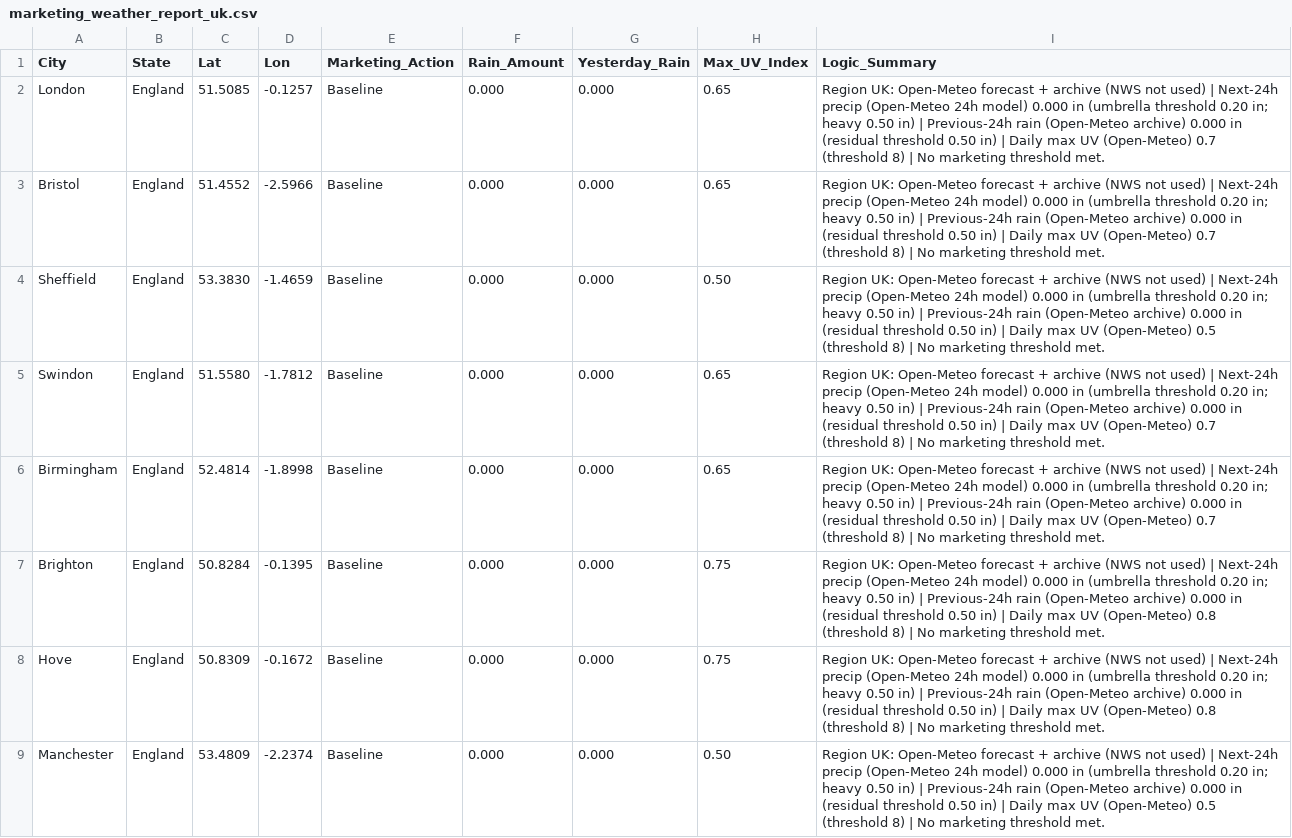
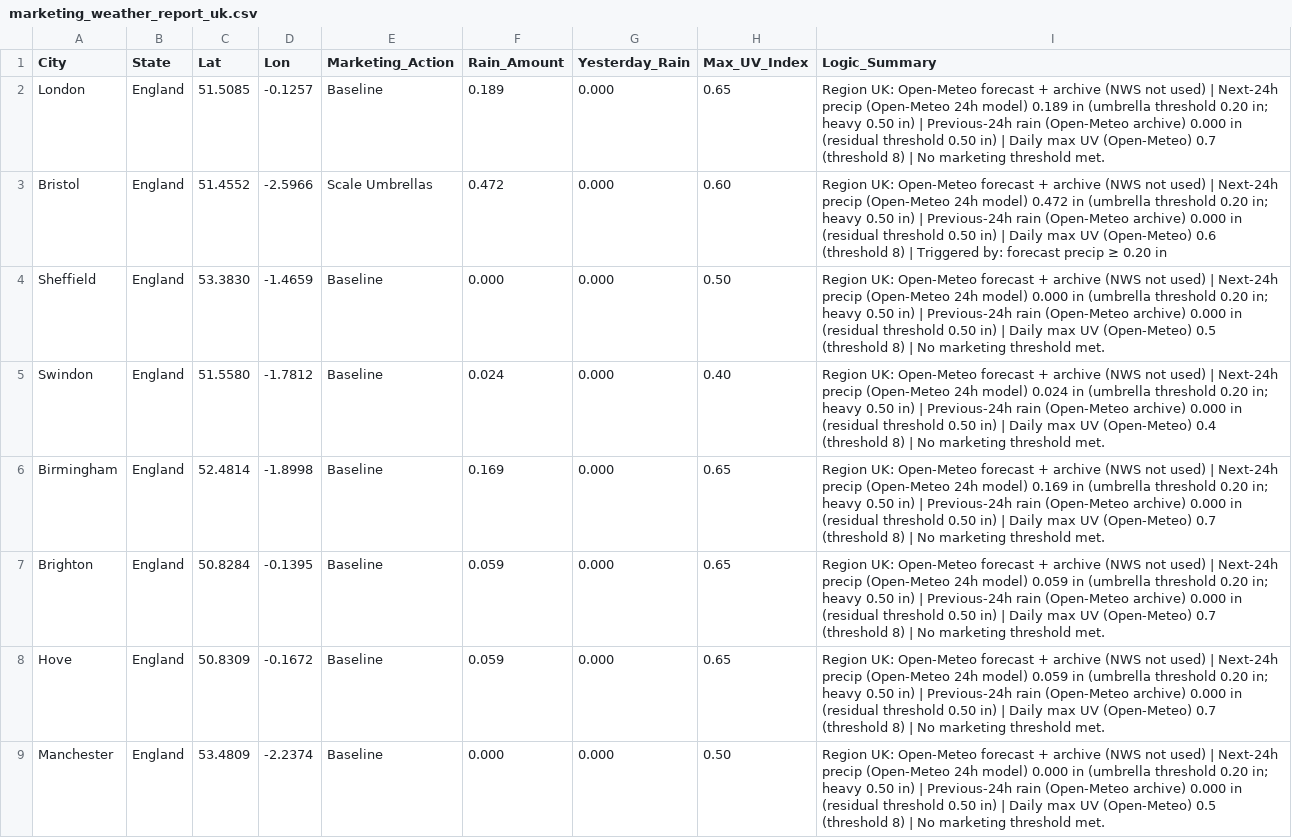
Before and after one commit to WeathermanInc/marketing-weather-engine, a CSV file: marketing_weather_report_uk.csv, drawn as a sheet; only a part is shown; the diff covers the shown part only.

```diff
--- a/marketing_weather_report_uk.csv
+++ b/marketing_weather_report_uk.csv
@@ -1,9 +1,9 @@
 City,State,Lat,Lon,Marketing_Action,Rain_Amount,Yesterday_Rain,Max_UV_Index,Logic_Summary
-London,England,51.5085,-0.1257,Baseline,0.000,0.000,0.65,Region UK: Open-Meteo forecast + archive (NWS not used) | Next-24h precip (Open-Meteo 24h model) 0.000 in (umbrella threshold 0.20 in; heavy 0.50 in) | Previous-24h rain (Open-Meteo archive) 0.000 in (residual threshold 0.50 in) | Daily max UV (Open-Meteo) 0.7 (threshold 8) | No marketing threshold met.
-Bristol,England,51.4552,-2.5966,Baseline,0.000,0.000,0.65,Region UK: Open-Meteo forecast + archive (NWS not used) | Next-24h precip (Open-Meteo 24h model) 0.000 in (umbrella threshold 0.20 in; heavy 0.50 in) | Previous-24h rain (Open-Meteo archive) 0.000 in (residual threshold 0.50 in) | Daily max UV (Open-Meteo) 0.7 (threshold 8) | No marketing threshold met.
+London,England,51.5085,-0.1257,Baseline,0.189,0.000,0.65,Region UK: Open-Meteo forecast + archive (NWS not used) | Next-24h precip (Open-Meteo 24h model) 0.189 in (umbrella threshold 0.20 in; heavy 0.50 in) | Previous-24h rain (Open-Meteo archive) 0.000 in (residual threshold 0.50 in) | Daily max UV (Open-Meteo) 0.7 (threshold 8) | No marketing threshold met.
+Bristol,England,51.4552,-2.5966,Scale Umbrellas,0.472,0.000,0.60,Region UK: Open-Meteo forecast + archive (NWS not used) | Next-24h precip (Open-Meteo 24h model) 0.472 in (umbrella threshold 0.20 in; heavy 0.50 in) | Previous-24h rain (Open-Meteo archive) 0.000 in (residual threshold 0.50 in) | Daily max UV (Open-Meteo) 0.6 (threshold 8) | Triggered by: forecast precip ≥ 0.20 in
 Sheffield,England,53.3830,-1.4659,Baseline,0.000,0.000,0.50,Region UK: Open-Meteo forecast + archive (NWS not used) | Next-24h precip (Open-Meteo 24h model) 0.000 in (umbrella threshold 0.20 in; heavy 0.50 in) | Previous-24h rain (Open-Meteo archive) 0.000 in (residual threshold 0.50 in) | Daily max UV (Open-Meteo) 0.5 (threshold 8) | No marketing threshold met.
-Swindon,England,51.5580,-1.7812,Baseline,0.000,0.000,0.65,Region UK: Open-Meteo forecast + archive (NWS not used) | Next-24h precip (Open-Meteo 24h model) 0.000 in (umbrella threshold 0.20 in; heavy 0.50 in) | Previous-24h rain (Open-Meteo archive) 0.000 in (residual threshold 0.50 in) | Daily max UV (Open-Meteo) 0.7 (threshold 8) | No marketing threshold met.
-Birmingham,England,52.4814,-1.8998,Baseline,0.000,0.000,0.65,Region UK: Open-Meteo forecast + archive (NWS not used) | Next-24h precip (Open-Meteo 24h model) 0.000 in (umbrella threshold 0.20 in; heavy 0.50 in) | Previous-24h rain (Open-Meteo archive) 0.000 in (residual threshold 0.50 in) | Daily max UV (Open-Meteo) 0.7 (threshold 8) | No marketing threshold met.
-Brighton,England,50.8284,-0.1395,Baseline,0.000,0.000,0.75,Region UK: Open-Meteo forecast + archive (NWS not used) | Next-24h precip (Open-Meteo 24h model) 0.000 in (umbrella threshold 0.20 in; heavy 0.50 in) | Previous-24h rain (Open-Meteo archive) 0.000 in (residual threshold 0.50 in) | Daily max UV (Open-Meteo) 0.8 (threshold 8) | No marketing threshold met.
-Hove,England,50.8309,-0.1672,Baseline,0.000,0.000,0.75,Region UK: Open-Meteo forecast + archive (NWS not used) | Next-24h precip (Open-Meteo 24h model) 0.000 in (umbrella threshold 0.20 in; heavy 0.50 in) | Previous-24h rain (Open-Meteo archive) 0.000 in (residual threshold 0.50 in) | Daily max UV (Open-Meteo) 0.8 (threshold 8) | No marketing threshold met.
+Swindon,England,51.5580,-1.7812,Baseline,0.024,0.000,0.40,Region UK: Open-Meteo forecast + archive (NWS not used) | Next-24h precip (Open-Meteo 24h model) 0.024 in (umbrella threshold 0.20 in; heavy 0.50 in) | Previous-24h rain (Open-Meteo archive) 0.000 in (residual threshold 0.50 in) | Daily max UV (Open-Meteo) 0.4 (threshold 8) | No marketing threshold met.
+Birmingham,England,52.4814,-1.8998,Baseline,0.169,0.000,0.65,Region UK: Open-Meteo forecast + archive (NWS not used) | Next-24h precip (Open-Meteo 24h model) 0.169 in (umbrella threshold 0.20 in; heavy 0.50 in) | Previous-24h rain (Open-Meteo archive) 0.000 in (residual threshold 0.50 in) | Daily max UV (Open-Meteo) 0.7 (threshold 8) | No marketing threshold met.
+Brighton,England,50.8284,-0.1395,Baseline,0.059,0.000,0.65,Region UK: Open-Meteo forecast + archive (NWS not used) | Next-24h precip (Open-Meteo 24h model) 0.059 in (umbrella threshold 0.20 in; heavy 0.50 in) | Previous-24h rain (Open-Meteo archive) 0.000 in (residual threshold 0.50 in) | Daily max UV (Open-Meteo) 0.7 (threshold 8) | No marketing threshold met.
+Hove,England,50.8309,-0.1672,Baseline,0.059,0.000,0.65,Region UK: Open-Meteo forecast + archive (NWS not used) | Next-24h precip (Open-Meteo 24h model) 0.059 in (umbrella threshold 0.20 in; heavy 0.50 in) | Previous-24h rain (Open-Meteo archive) 0.000 in (residual threshold 0.50 in) | Daily max UV (Open-Meteo) 0.7 (threshold 8) | No marketing threshold met.
 Manchester,England,53.4809,-2.2374,Baseline,0.000,0.000,0.50,Region UK: Open-Meteo forecast + archive (NWS not used) | Next-24h precip (Open-Meteo 24h model) 0.000 in (umbrella threshold 0.20 in; heavy 0.50 in) | Previous-24h rain (Open-Meteo archive) 0.000 in (residual threshold 0.50 in) | Daily max UV (Open-Meteo) 0.5 (threshold 8) | No marketing threshold met.
```
Also changed, not shown: 78 edited cells elsewhere in this file, marketing_weather_report_can.csv, marketing_weather_report_us.csv.
